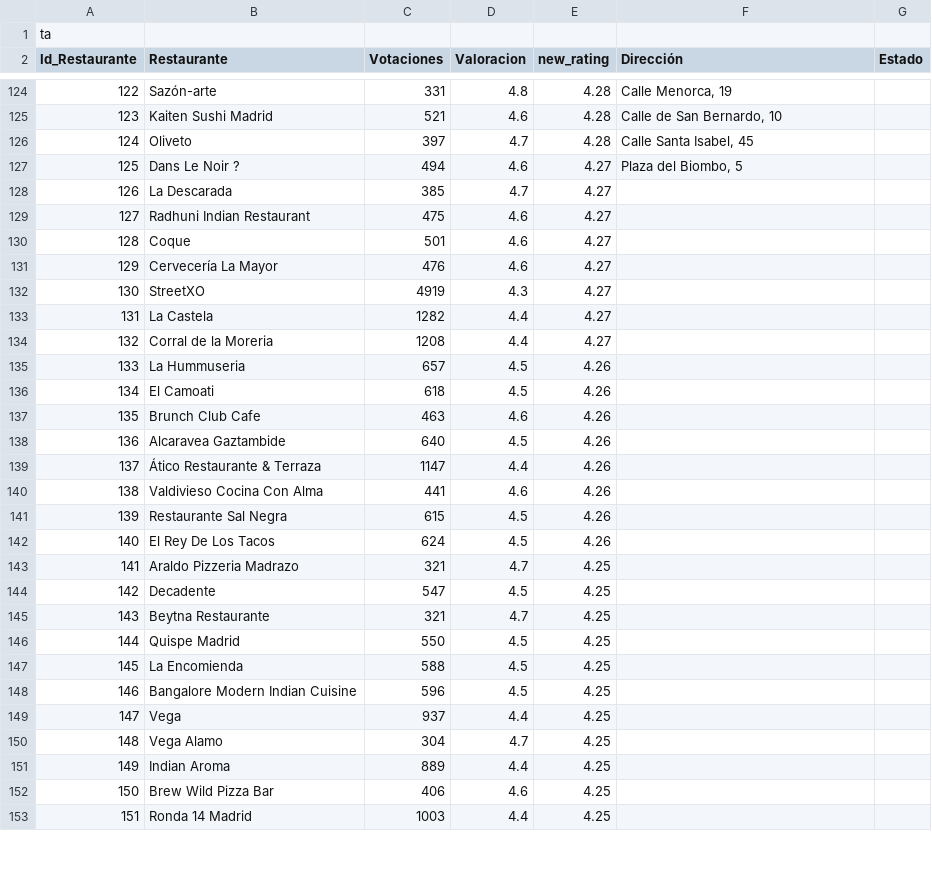
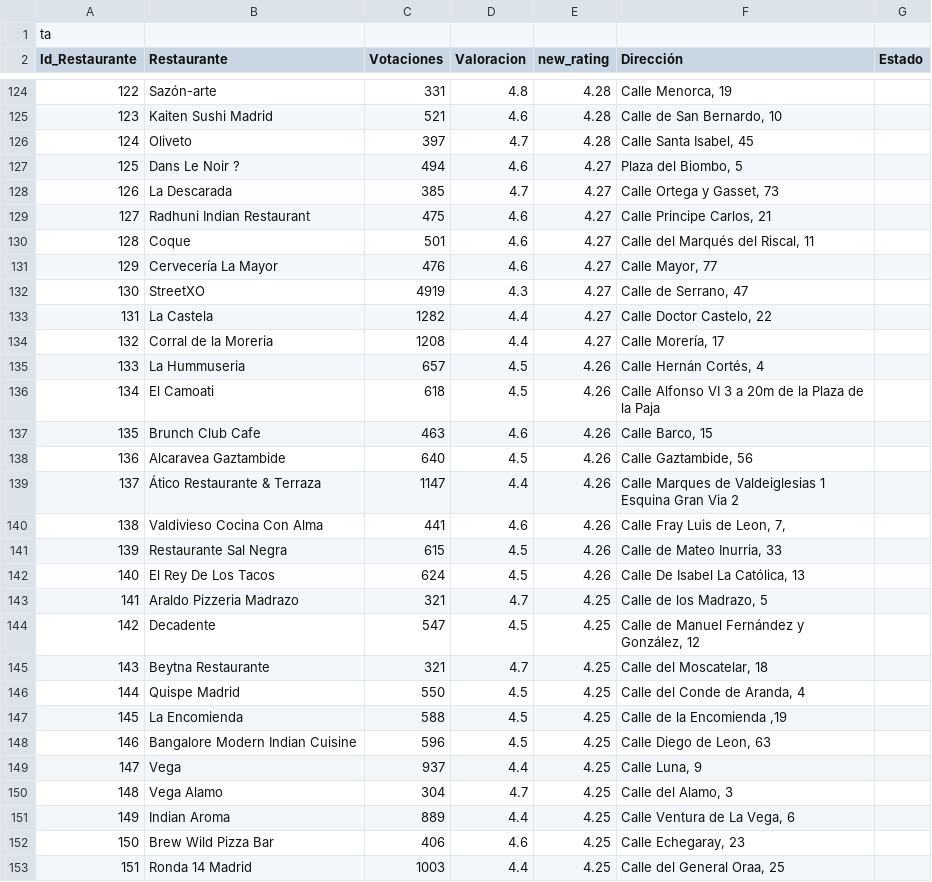
Before and after one commit to jacc1087/nlp-restaurantes-Madrid, a CSV file: ranking.csv, drawn as a sheet; only a part is shown, gaps mark what is left out; the diff covers the shown part only.

```diff
--- a/ranking.csv
+++ b/ranking.csv
@@ -127,27 +127,27 @@ Id_Restaurante;Restaurante;Votaciones;Valoracion;new_rating;Dirección;Estado
 125;Dans Le Noir ?;494;4.6;4.27;Plaza del Biombo, 5;
-126;La Descarada;385;4.7;4.27;;
-127;Radhuni Indian Restaurant;475;4.6;4.27;;
-128;Coque;501;4.6;4.27;;
-129;Cervecería La Mayor;476;4.6;4.27;;
-130;StreetXO;4919;4.3;4.27;;
-131;La Castela;1282;4.4;4.27;;
-132;Corral de la Moreria;1208;4.4;4.27;;
-133;La Hummuseria;657;4.5;4.26;;
-134;El Camoati;618;4.5;4.26;;
-135;Brunch Club Cafe;463;4.6;4.26;;
-136;Alcaravea Gaztambide;640;4.5;4.26;;
-137;Ático Restaurante & Terraza;1147;4.4;4.26;;
-138;Valdivieso Cocina Con Alma;441;4.6;4.26;;
-139;Restaurante Sal Negra;615;4.5;4.26;;
-140;El Rey De Los Tacos;624;4.5;4.26;;
-141;Araldo Pizzeria Madrazo;321;4.7;4.25;;
-142;Decadente;547;4.5;4.25;;
-143;Beytna Restaurante;321;4.7;4.25;;
-144;Quispe Madrid;550;4.5;4.25;;
-145;La Encomienda;588;4.5;4.25;;
-146;Bangalore Modern Indian Cuisine;596;4.5;4.25;;
-147;Vega;937;4.4;4.25;;
-148;Vega Alamo;304;4.7;4.25;;
-149;Indian Aroma;889;4.4;4.25;;
-150;Brew Wild Pizza Bar;406;4.6;4.25;;
-151;Ronda 14 Madrid;1003;4.4;4.25;;
+126;La Descarada;385;4.7;4.27;Calle Ortega y Gasset, 73;
+127;Radhuni Indian Restaurant;475;4.6;4.27;Calle Principe Carlos, 21;
+128;Coque;501;4.6;4.27;Calle del Marqués del Riscal, 11;
+129;Cervecería La Mayor;476;4.6;4.27;Calle Mayor, 77;
+130;StreetXO;4919;4.3;4.27;Calle de Serrano, 47;
+131;La Castela;1282;4.4;4.27;Calle Doctor Castelo, 22;
+132;Corral de la Moreria;1208;4.4;4.27;Calle Morería, 17;
+133;La Hummuseria;657;4.5;4.26;Calle Hernán Cortés, 4;
+134;El Camoati;618;4.5;4.26;Calle Alfonso VI 3 a 20m de la Plaza de la Paja;
+135;Brunch Club Cafe;463;4.6;4.26;Calle Barco, 15;
+136;Alcaravea Gaztambide;640;4.5;4.26;Calle Gaztambide, 56;
+137;Ático Restaurante & Terraza;1147;4.4;4.26;Calle Marques de Valdeiglesias 1 Esquina Gran Via 2;
+138;Valdivieso Cocina Con Alma;441;4.6;4.26;Calle Fray Luis de Leon, 7,;
+139;Restaurante Sal Negra;615;4.5;4.26;Calle de Mateo Inurria, 33;
+140;El Rey De Los Tacos;624;4.5;4.26;Calle De Isabel La Católica, 13;
+141;Araldo Pizzeria Madrazo;321;4.7;4.25;Calle de los Madrazo, 5;
+142;Decadente;547;4.5;4.25;Calle de Manuel Fernández y González, 12;
+143;Beytna Restaurante;321;4.7;4.25;Calle del Moscatelar, 18;
+144;Quispe Madrid;550;4.5;4.25;Calle del Conde de Aranda, 4;
+145;La Encomienda;588;4.5;4.25;Calle de la Encomienda ,19;
+146;Bangalore Modern Indian Cuisine;596;4.5;4.25;Calle Diego de Leon, 63;
+147;Vega;937;4.4;4.25;Calle Luna, 9;
+148;Vega Alamo;304;4.7;4.25;Calle del Alamo, 3;
+149;Indian Aroma;889;4.4;4.25;Calle Ventura de La Vega, 6;
+150;Brew Wild Pizza Bar;406;4.6;4.25;Calle Echegaray, 23;
+151;Ronda 14 Madrid;1003;4.4;4.25;Calle del General Oraa, 25;
```
Also changed, not shown: 14 edited cells elsewhere in this file, 29 other files.
